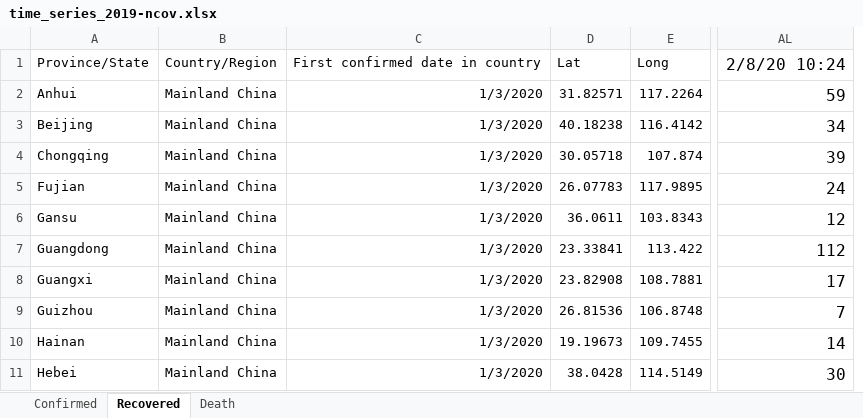
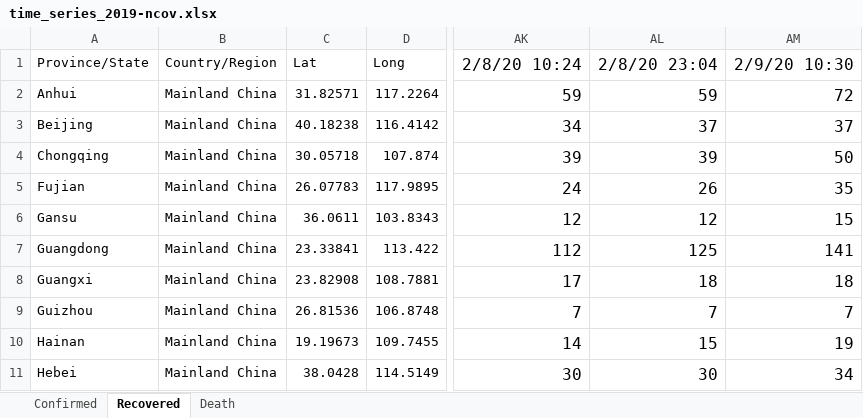
Before and after one commit to eMALI-IO/2019-nCoV, an Excel workbook: Dataset/time_series_2019-ncov.xlsx, sheet Recovered, drawn as a sheet; only a part is shown, gaps mark what is left out; values as stored, in another font and other column widths than the file's, no borders; charts and pictures not drawn; removed rows and columns are numbered as before the commit, all else as after; the diff names each change by its address in the sheet, - before the commit and + after, or states it on an @@ line.

```diff
--- a/Dataset/time_series_2019-ncov.xlsx (sheet Recovered)
+++ b/Dataset/time_series_2019-ncov.xlsx (sheet Recovered)
-column C, rows 1-11: First confirmed date in country | 1/3/2020 | 1/3/2020 | 1/3/2020 | 1/3/2020 | 1/3/2020 | 1/3/2020 | 1/3/2020 | 1/3/2020 | 1/3/2020 | 1/3/2020
+column AL, rows 1-11: 2/8/20 23:04 | 59 | 37 | 39 | 26 | 12 | 125 | 18 | 7 | 15 | 30
+column AM, rows 1-11: 2/9/20 10:30 | 72 | 37 | 50 | 35 | 15 | 141 | 18 | 7 | 19 | 34
```
Also changed, not shown: sheet Death, sheet Confirmed, Dataset/Novel Coronavirus (2019-nCoV) Cases, provided by CN_HK.xlsx, Dataset/Novel Coronavirus (2019-nCoV) Cases, provided by JHU CSSE.xlsx.
